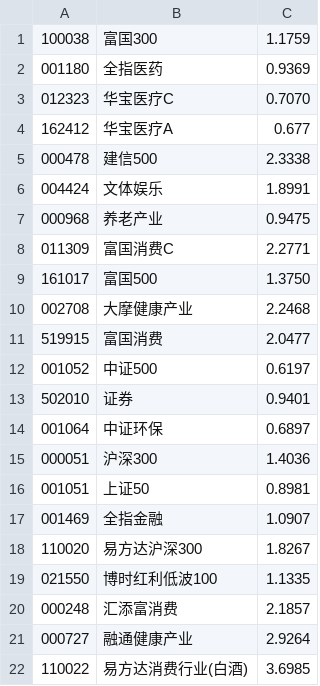
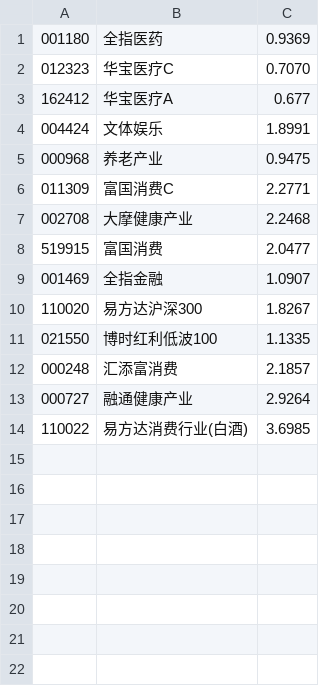
Before and after one commit to ylka/fund, a CSV file: s_plan.csv, drawn as a sheet; the diff names each change by its address in the sheet, - before the commit and + after, or states it on an @@ line.

Commit message:
add fund data retrieval and update requirements

```diff
--- a/s_plan.csv
+++ b/s_plan.csv
-row 1: 100038 | 富国300 | 1.1759
-row 5: 000478 | 建信500 | 2.3338
-row 9: 161017 | 富国500 | 1.3750
-row 12: 001052 | 中证500 | 0.6197
-row 13: 502010 | 证券 | 0.9401
-row 14: 001064 | 中证环保 | 0.6897
-row 15: 000051 | 沪深300 | 1.4036
-row 16: 001051 | 上证50 | 0.8981
```
Also changed, not shown: 2 other files.
